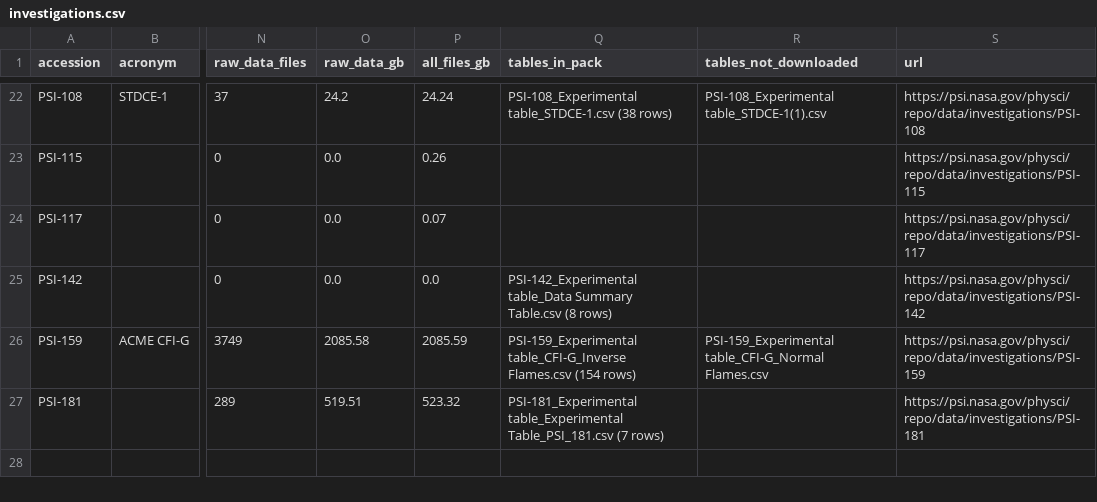
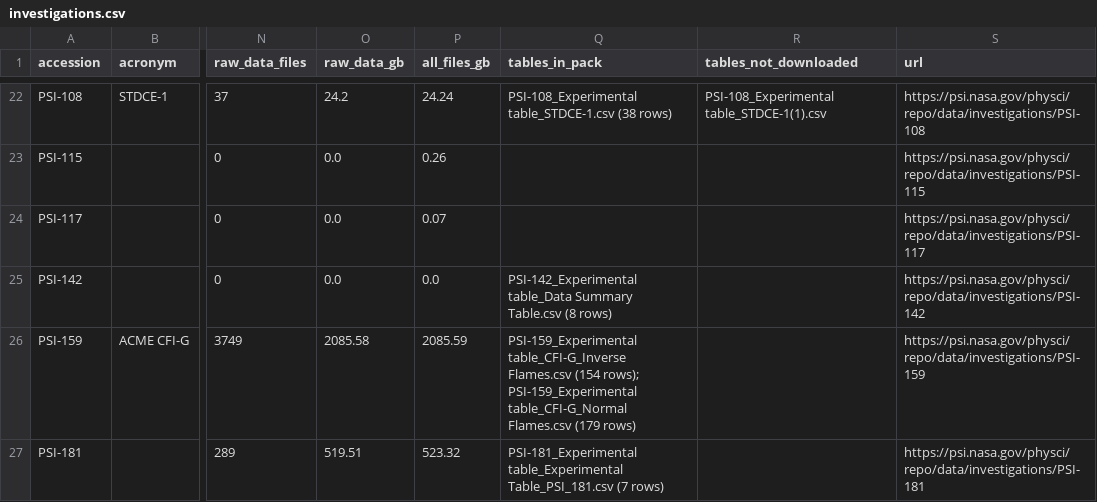
Before and after one commit to emilkadelaetsuuur/intro2it, a CSV file: flame-in-freefall/data/raw/investigations.csv, drawn as a sheet; only a part is shown, gaps mark what is left out; the diff names each change by its address in the sheet, - before the commit and + after, or states it on an @@ line.

```diff
--- a/flame-in-freefall/data/raw/investigations.csv
+++ b/flame-in-freefall/data/raw/investigations.csv
-Q26 (tables_in_pack): …Flames.csv (154 rows)
+Q26 (tables_in_pack): …Flames.csv (154 rows); PSI-159_Experimental table_CFI-G_Normal Flames.csv (179 rows)
-R26 (tables_not_downloaded): PSI-159_Experimental table_CFI-G_Normal Flames.csv
+R26 (tables_not_downloaded): (empty)
```
Also changed, not shown: flame-in-freefall/web/downloads/quench-investigations.csv, 30 other files.
